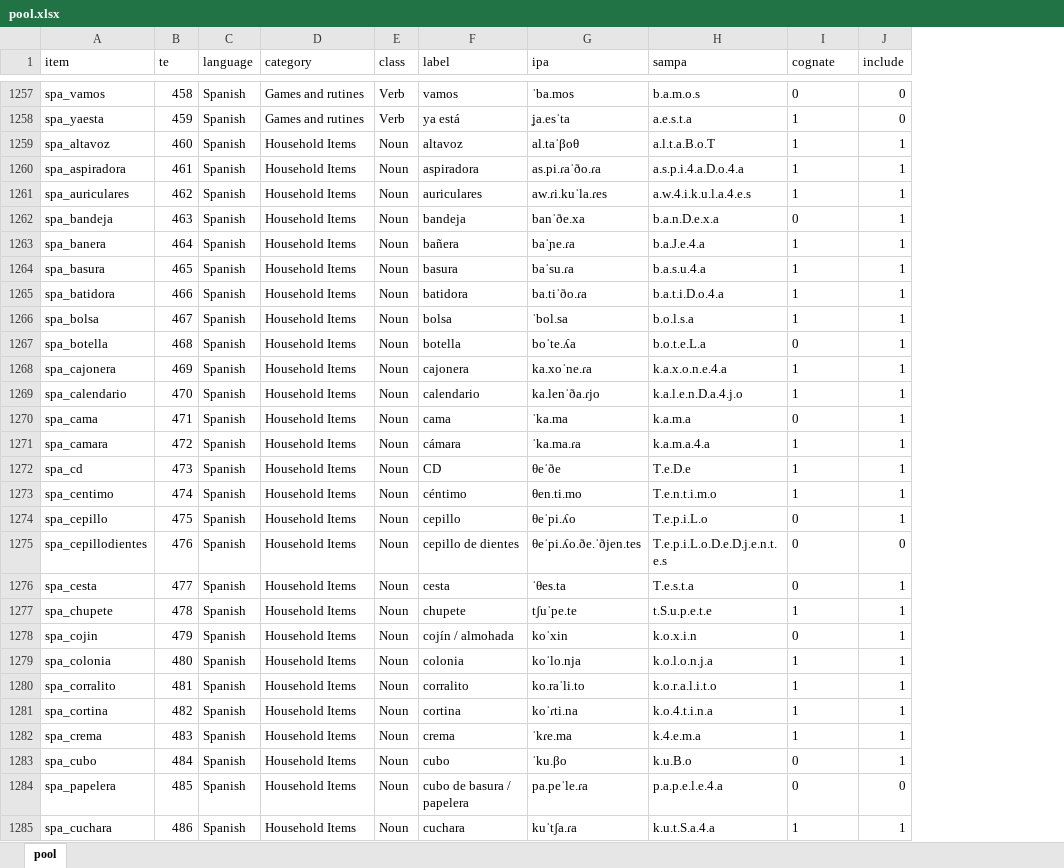
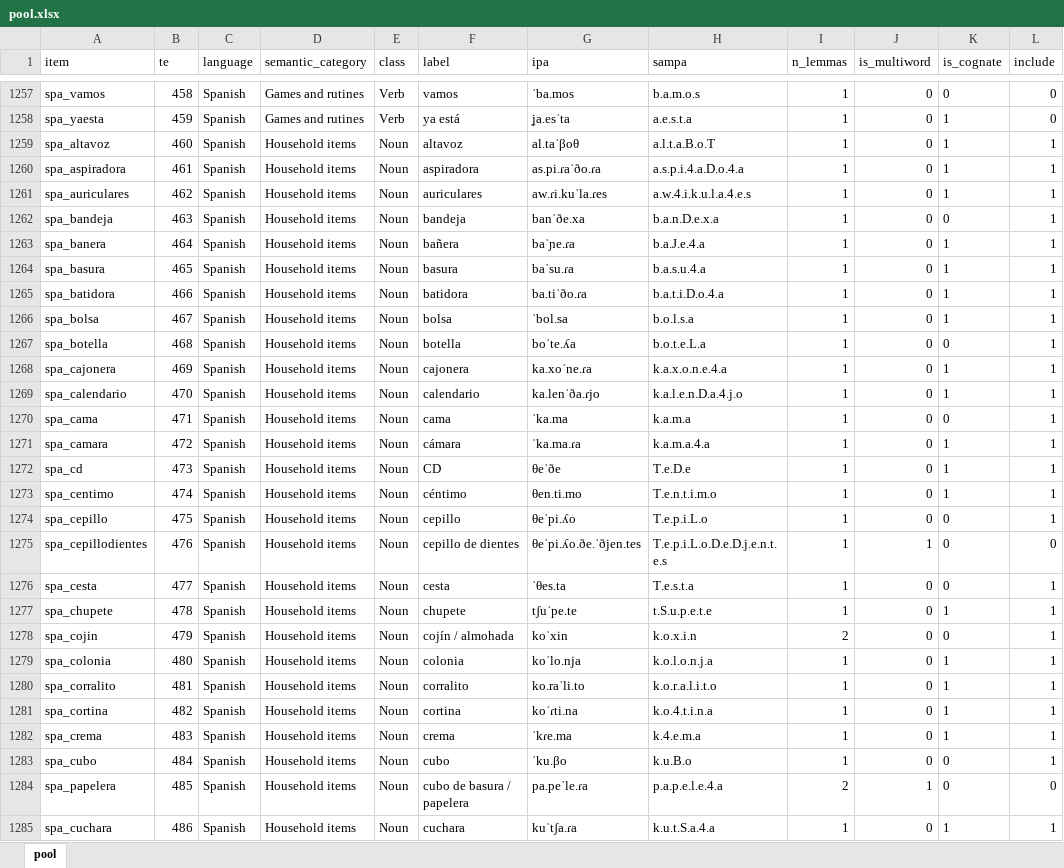
Before and after one commit to gongcastro/bvq, an Excel workbook: inst/extdata/pool.xlsx, sheet pool, drawn as a sheet; only a part is shown, gaps mark what is left out; values as stored, in another font and other column widths than the file's, no borders; conditional formats and table styles not drawn; addresses are those after the commit; the diff covers the shown part only; the diff names each change by its address in the sheet, - before the commit and + after, or states it on an @@ line.

Commit message:
Fix items and semantic categories, rename variables, add columns,  update documentation and add unit tests for pool

```diff
--- a/inst/extdata/pool.xlsx (sheet pool)
+++ b/inst/extdata/pool.xlsx (sheet pool)
+column I (n_lemmas), rows 1257-1285: 1 | 1 | 1 | 1 | 1 | 1 | 1 | 1 | 1 | 1 | 1 | 1 | 1 | 1 | 1 | 1 | 1 | 1 | 1 | 1 | 1 | 2 | 1 | 1 | 1 | 1 | 1 | 2 | 1
+column J (is_multiword), rows 1257-1285: 0 | 0 | 0 | 0 | 0 | 0 | 0 | 0 | 0 | 0 | 0 | 0 | 0 | 0 | 0 | 0 | 0 | 0 | 1 | 0 | 0 | 0 | 0 | 0 | 0 | 0 | 0 | 1 | 0
-D1: category
+D1: semantic_category
-K1: cognate
+K1: is_cognate
-D1259:D1285 (semantic_category): Household Items
+D1259:D1285 (semantic_category): Household items
```
Also changed, not shown: 494 edited cells elsewhere in this sheet, 11 other files.
